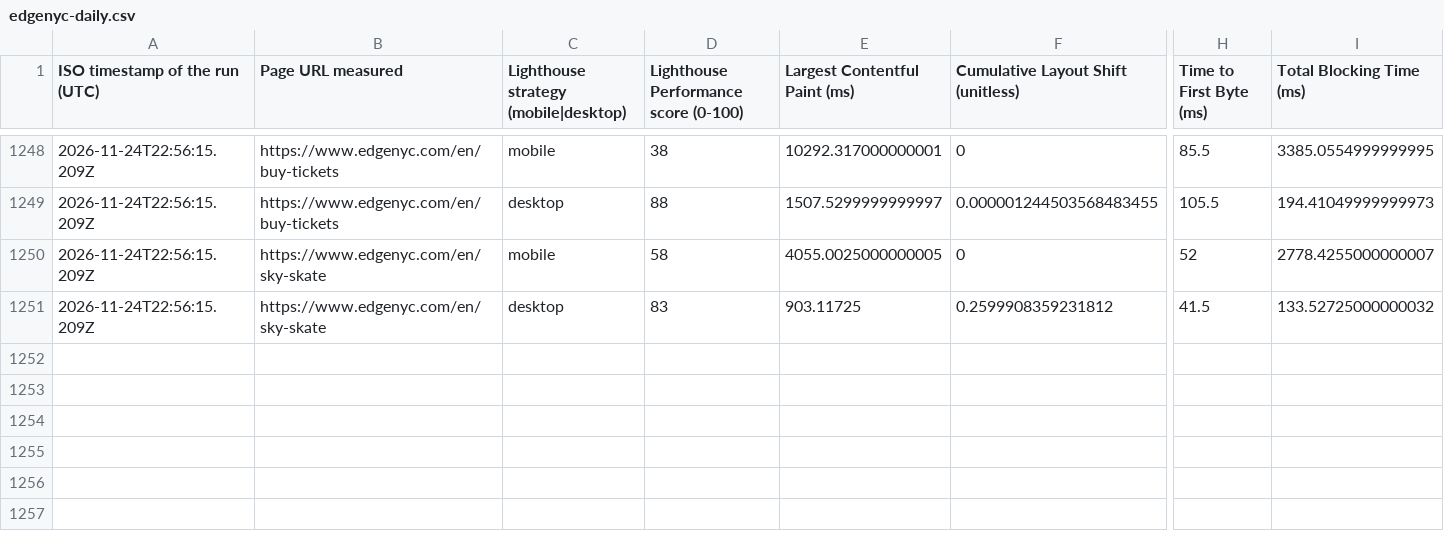
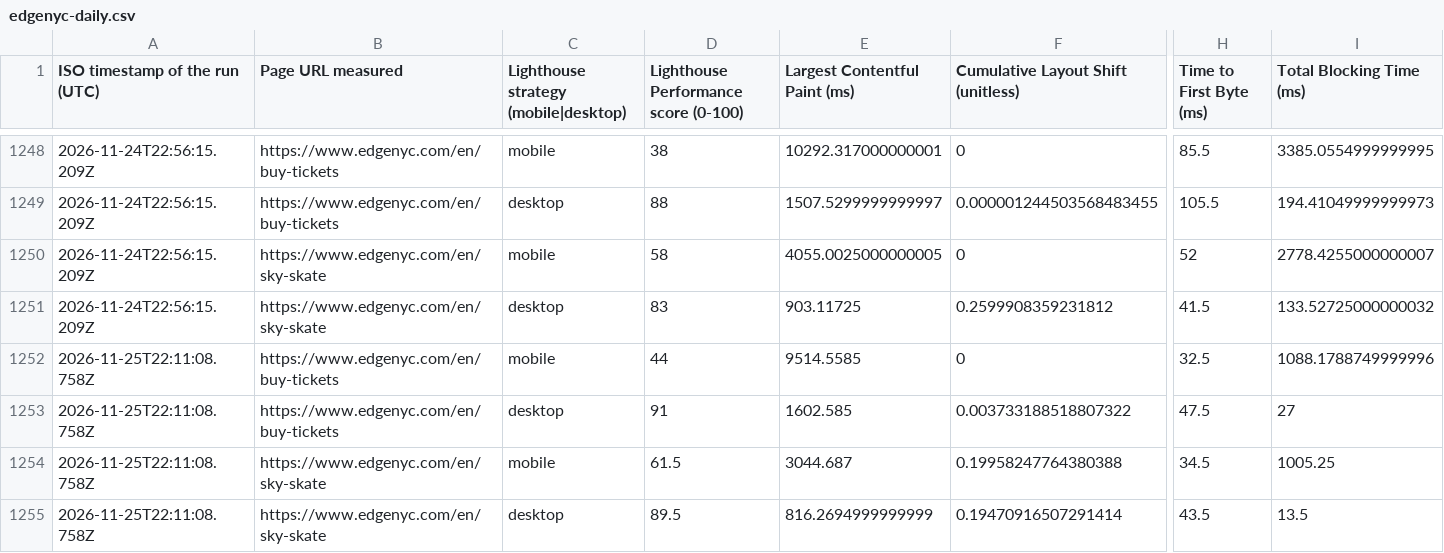
Before and after one commit to smitac90/edgenyc-performance, a CSV file: data/edgenyc-daily.csv, drawn as a sheet; only a part is shown, gaps mark what is left out; rows hold the shown columns only; the diff names each change by its address in the sheet, - before the commit and + after, or states it on an @@ line.

```diff
--- a/data/edgenyc-daily.csv
+++ b/data/edgenyc-daily.csv
+row 1252: 2026-11-25T22:11:08.758Z | https://www.edgenyc.com/en/buy-tickets | mobile | 44 | 9514.5585 | 0 | 32.5 | 1088.1788749999996
+row 1253: 2026-11-25T22:11:08.758Z | https://www.edgenyc.com/en/buy-tickets | desktop | 91 | 1602.585 | 0.003733188518807322 | 47.5 | 27
+row 1254: 2026-11-25T22:11:08.758Z | https://www.edgenyc.com/en/sky-skate | mobile | 61.5 | 3044.687 | 0.19958247764380388 | 34.5 | 1005.25
+row 1255: 2026-11-25T22:11:08.758Z | https://www.edgenyc.com/en/sky-skate | desktop | 89.5 | 816.2694999999999 | 0.19470916507291414 | 43.5 | 13.5
```
Also changed, not shown: 1 other file.
